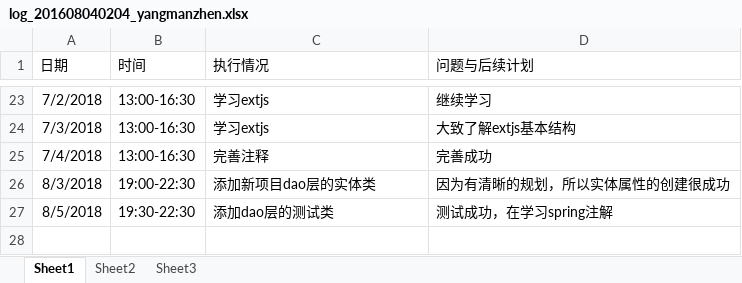
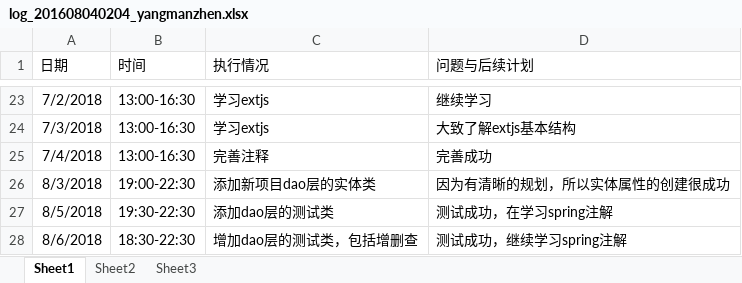
Before and after one commit to Modxue/compmgr, an Excel workbook: Word/log/log_201608040204_yangmanzhen.xlsx, sheet Sheet1, drawn as a sheet; only a part is shown, gaps mark what is left out; values as stored, in another font and other column widths than the file's, no borders; the diff names each change by its address in the sheet, - before the commit and + after, or states it on an @@ line.

```diff
--- a/Word/log/log_201608040204_yangmanzhen.xlsx (sheet Sheet1)
+++ b/Word/log/log_201608040204_yangmanzhen.xlsx (sheet Sheet1)
+row 28: 8/6/2018 | 18:30-22:30 | 增加dao层的测试类，包括增删查 | 测试成功，继续学习spring注解
```
Also changed, not shown: 3 other files.
